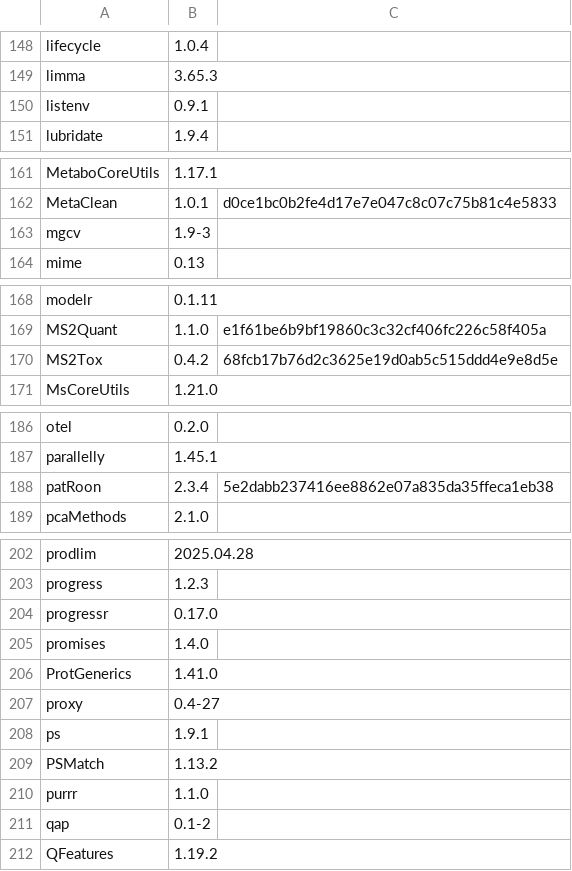
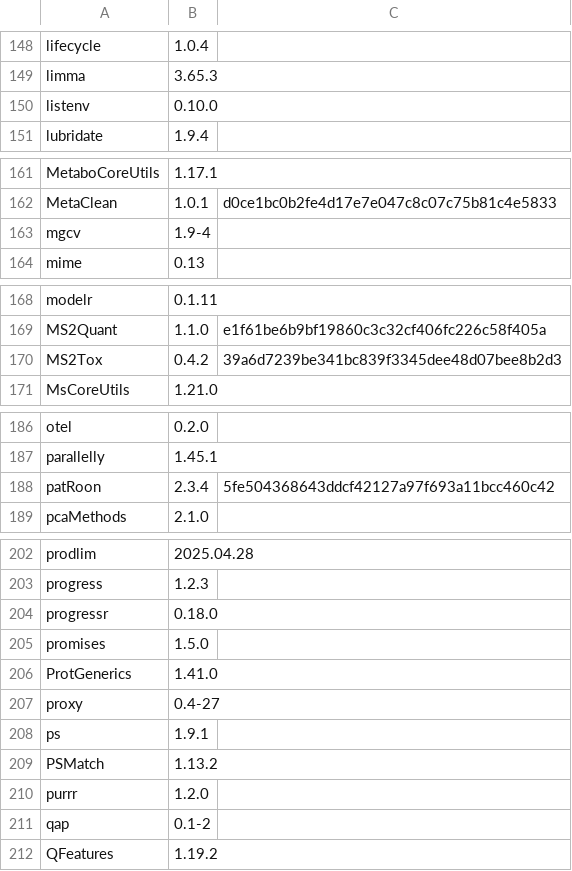
Before and after one commit to rickhelmus/patRoonDeps, a TSV file: patRoonDeps-4.5.tsv, drawn as a sheet; only a part is shown, gaps mark what is left out; the diff covers the shown part only.

```diff
--- a/patRoonDeps-4.5.tsv
+++ b/patRoonDeps-4.5.tsv
@@ -149,3 +149,3 @@ lifecycle	1.0.4
 limma	3.65.3	
-listenv	0.9.1	
+listenv	0.10.0	
 lubridate	1.9.4	
@@ -162,3 +162,3 @@ MetaboCoreUtils	1.17.1
 MetaClean	1.0.1	d0ce1bc0b2fe4d17e7e047c8c07c75b81c4e5833
-mgcv	1.9-3	
+mgcv	1.9-4	
 mime	0.13	
@@ -169,3 +169,3 @@ modelr	0.1.11
 MS2Quant	1.1.0	e1f61be6b9bf19860c3c32cf406fc226c58f405a
-MS2Tox	0.4.2	68fcb17b76d2c3625e19d0ab5c515ddd4e9e8d5e
+MS2Tox	0.4.2	39a6d7239be341bc839f3345dee48d07bee8b2d3
 MsCoreUtils	1.21.0	
@@ -187,3 +187,3 @@ otel	0.2.0
 parallelly	1.45.1	
-patRoon	2.3.4	5e2dabb237416ee8862e07a835da35ffeca1eb38
+patRoon	2.3.4	5fe504368643ddcf42127a97f693a11bcc460c42
 pcaMethods	2.1.0	
@@ -203,4 +203,4 @@ prodlim	2025.04.28
 progress	1.2.3	
-progressr	0.17.0	
-promises	1.4.0	
+progressr	0.18.0	
+promises	1.5.0	
 ProtGenerics	1.41.0	
@@ -209,3 +209,3 @@ ps	1.9.1
 PSMatch	1.13.2	
-purrr	1.1.0	
+purrr	1.2.0	
 qap	0.1-2	
```
Also changed, not shown: 2 edited cells elsewhere in this file, patRoonDeps-4.4.tsv, 40 other files.
